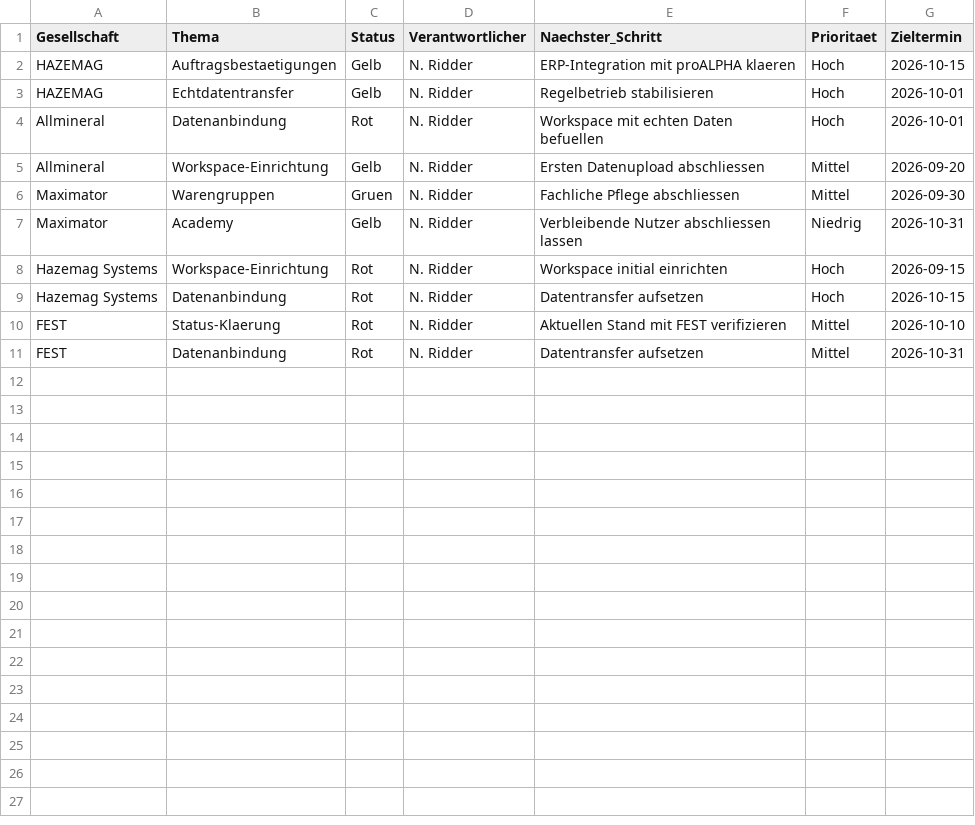
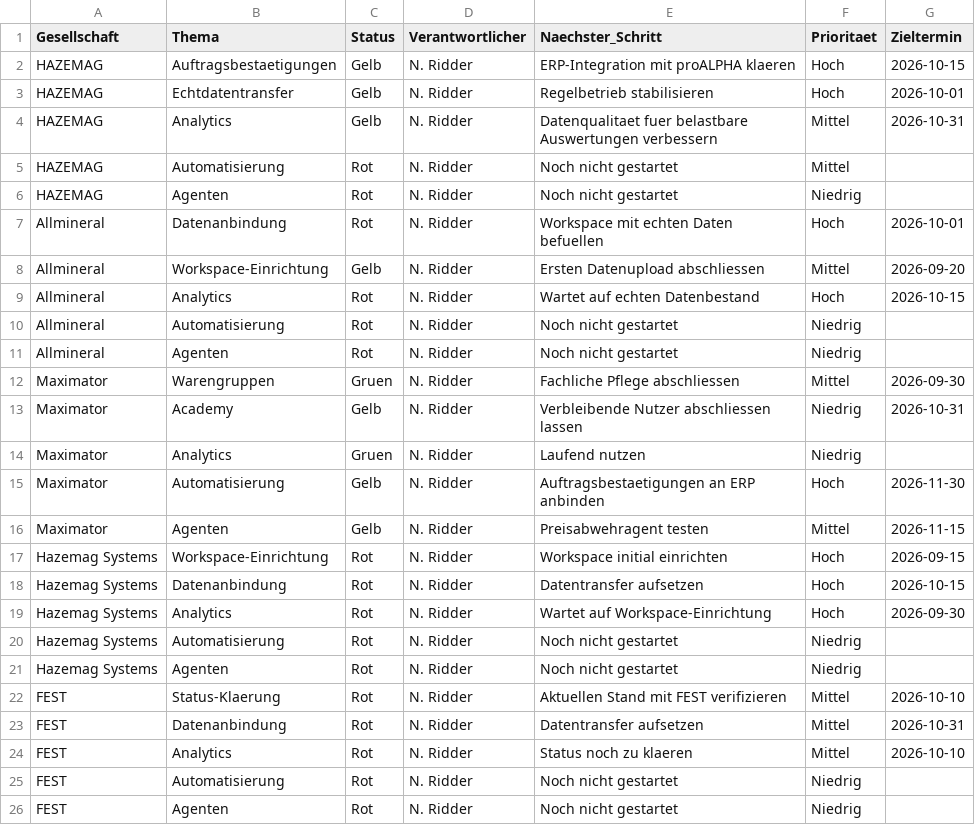
Before and after one commit to nikolausridder1301/tacto, a CSV file: data/status.csv, drawn as a sheet.

```diff
--- a/data/status.csv
+++ b/data/status.csv
@@ -3,9 +3,24 @@ HAZEMAG,Auftragsbestaetigungen,Gelb,N. Ridder,ERP-Integration mit proALPHA klaer
 HAZEMAG,Echtdatentransfer,Gelb,N. Ridder,Regelbetrieb stabilisieren,Hoch,2026-10-01
+HAZEMAG,Analytics,Gelb,N. Ridder,Datenqualitaet fuer belastbare Auswertungen verbessern,Mittel,2026-10-31
+HAZEMAG,Automatisierung,Rot,N. Ridder,Noch nicht gestartet,Mittel,
+HAZEMAG,Agenten,Rot,N. Ridder,Noch nicht gestartet,Niedrig,
 Allmineral,Datenanbindung,Rot,N. Ridder,Workspace mit echten Daten befuellen,Hoch,2026-10-01
 Allmineral,Workspace-Einrichtung,Gelb,N. Ridder,Ersten Datenupload abschliessen,Mittel,2026-09-20
+Allmineral,Analytics,Rot,N. Ridder,Wartet auf echten Datenbestand,Hoch,2026-10-15
+Allmineral,Automatisierung,Rot,N. Ridder,Noch nicht gestartet,Niedrig,
+Allmineral,Agenten,Rot,N. Ridder,Noch nicht gestartet,Niedrig,
 Maximator,Warengruppen,Gruen,N. Ridder,Fachliche Pflege abschliessen,Mittel,2026-09-30
 Maximator,Academy,Gelb,N. Ridder,Verbleibende Nutzer abschliessen lassen,Niedrig,2026-10-31
+Maximator,Analytics,Gruen,N. Ridder,Laufend nutzen,Niedrig,
+Maximator,Automatisierung,Gelb,N. Ridder,Auftragsbestaetigungen an ERP anbinden,Hoch,2026-11-30
+Maximator,Agenten,Gelb,N. Ridder,Preisabwehragent testen,Mittel,2026-11-15
 Hazemag Systems,Workspace-Einrichtung,Rot,N. Ridder,Workspace initial einrichten,Hoch,2026-09-15
 Hazemag Systems,Datenanbindung,Rot,N. Ridder,Datentransfer aufsetzen,Hoch,2026-10-15
+Hazemag Systems,Analytics,Rot,N. Ridder,Wartet auf Workspace-Einrichtung,Hoch,2026-09-30
+Hazemag Systems,Automatisierung,Rot,N. Ridder,Noch nicht gestartet,Niedrig,
+Hazemag Systems,Agenten,Rot,N. Ridder,Noch nicht gestartet,Niedrig,
 FEST,Status-Klaerung,Rot,N. Ridder,Aktuellen Stand mit FEST verifizieren,Mittel,2026-10-10
 FEST,Datenanbindung,Rot,N. Ridder,Datentransfer aufsetzen,Mittel,2026-10-31
+FEST,Analytics,Rot,N. Ridder,Status noch zu klaeren,Mittel,2026-10-10
+FEST,Automatisierung,Rot,N. Ridder,Noch nicht gestartet,Niedrig,
+FEST,Agenten,Rot,N. Ridder,Noch nicht gestartet,Niedrig,
```
Also changed, not shown: templates/status.csv, 9 other files.
